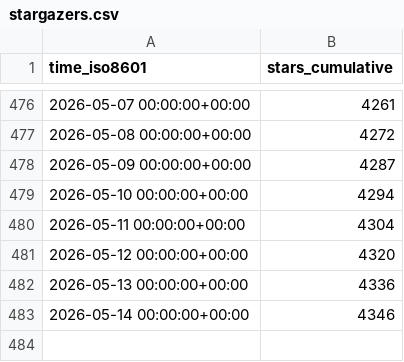
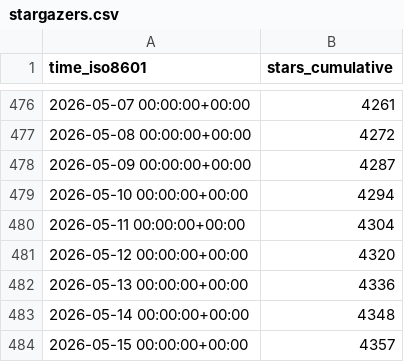
Before and after one commit to lnennnn/PPTAgent_data, a CSV file: icip-cas/PPTAgent/ghrs-data/stargazers.csv, drawn as a sheet; only a part is shown, gaps mark what is left out.

```diff
--- a/icip-cas/PPTAgent/ghrs-data/stargazers.csv
+++ b/icip-cas/PPTAgent/ghrs-data/stargazers.csv
@@ -482,2 +482,3 @@ time_iso8601,stars_cumulative
 2026-05-13 00:00:00+00:00,4336
-2026-05-14 00:00:00+00:00,4346
+2026-05-14 00:00:00+00:00,4348
+2026-05-15 00:00:00+00:00,4357
```
